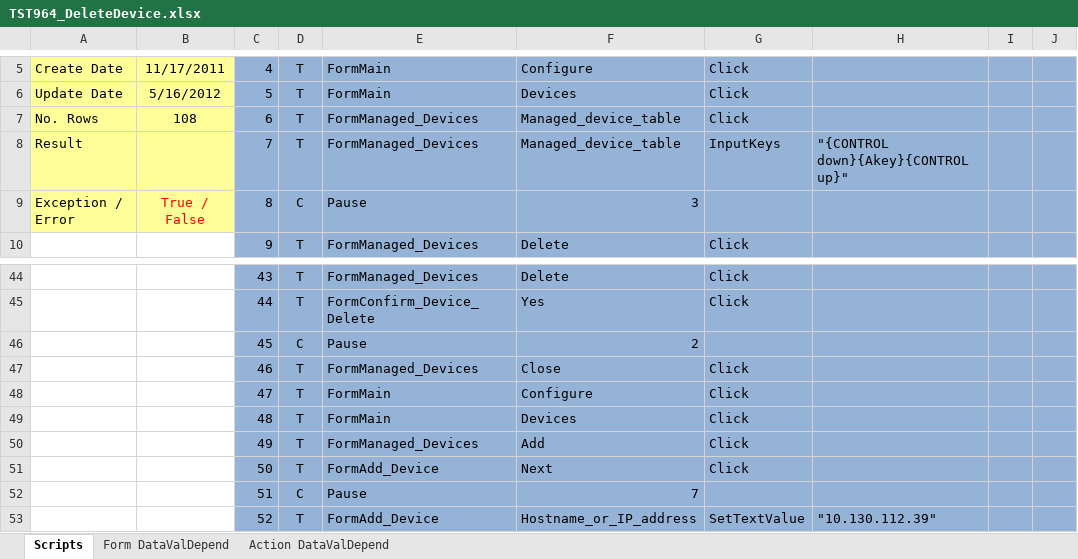
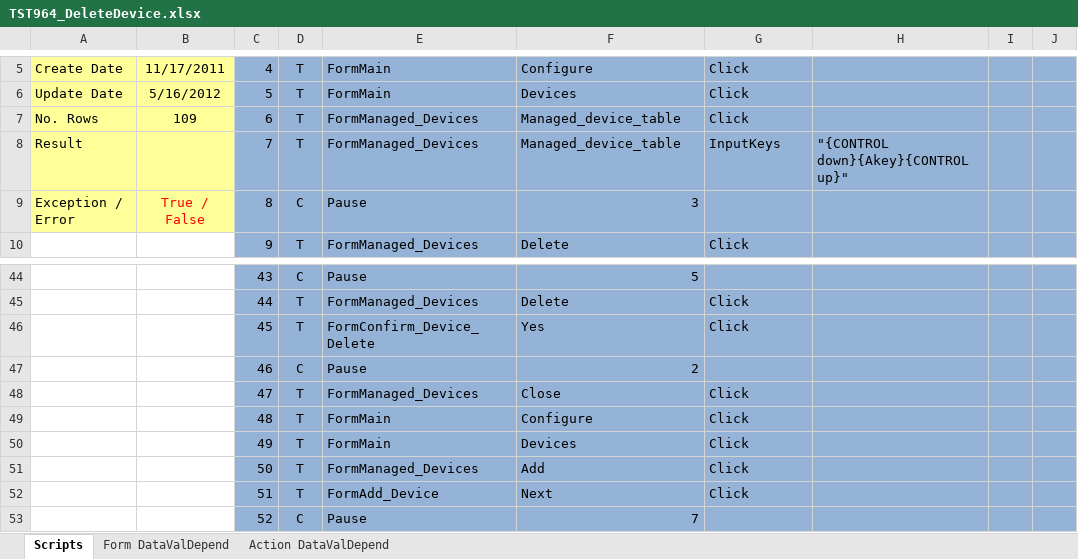
Before and after one commit to YouwenYao/Kwang, an Excel workbook: NformTester/NformTester/keywordscripts/TST964_DeleteDevice.xlsx, sheet Scripts, drawn as a sheet; only a part is shown, gaps mark what is left out; values as stored, in another font and other column widths than the file's, no borders; conditional formats not drawn; 1 other sheet too large or unreadable and not compared; the diff covers the shown part only; the diff names each change by its address in the sheet, - before the commit and + after, or states it on an @@ line.

```diff
--- a/NformTester/NformTester/keywordscripts/TST964_DeleteDevice.xlsx (sheet Scripts)
+++ b/NformTester/NformTester/keywordscripts/TST964_DeleteDevice.xlsx (sheet Scripts)
-B7: 108
+B7: 109
-D44: T
+D44: C
-E44: FormManaged_Devices
+E44: Pause
-F44: Delete
+F44: 5
-G44: Click
+G44: (empty)
-E45: FormConfirm_Device_Delete
+E45: FormManaged_Devices
-F45: Yes
+F45: Delete
-D46: C
+D46: T
-E46: Pause
+E46: FormConfirm_Device_Delete
-F46: 2
+F46: Yes
-G46: (empty)
+G46: Click
-D47: T
+D47: C
-E47: FormManaged_Devices
+E47: Pause
-F47: Close
+F47: 2
-G47: Click
+G47: (empty)
-E48: FormMain
+E48: FormManaged_Devices
-F48: Configure
+F48: Close
-F49: Devices
+F49: Configure
-E50: FormManaged_Devices
+E50: FormMain
-F50: Add
+F50: Devices
-E51: FormAdd_Device
+E51: FormManaged_Devices
-F51: Next
+F51: Add
-D52: C
+D52: T
-E52: Pause
+E52: FormAdd_Device
-F52: 7
+F52: Next
-G52: (empty)
+G52: Click
-D53: T
+D53: C
-E53: FormAdd_Device
+E53: Pause
-F53: Hostname_or_IP_address
+F53: 7
-G53: SetTextValue
+G53: (empty)
-H53: "10.130.112.39"
+H53: (empty)
```
Also changed, not shown: 1 added row and 179 edited cells elsewhere in this sheet, NformTester/NformTester/Keywordscripts/TST2806_VerifySiteIdUsedInRunCommandAction.xlsx, NformTester/NformTester/keywordscripts/TST2800_ManualMaitenanceAndScheduledMaintenance.xlsx, 11 other files.
